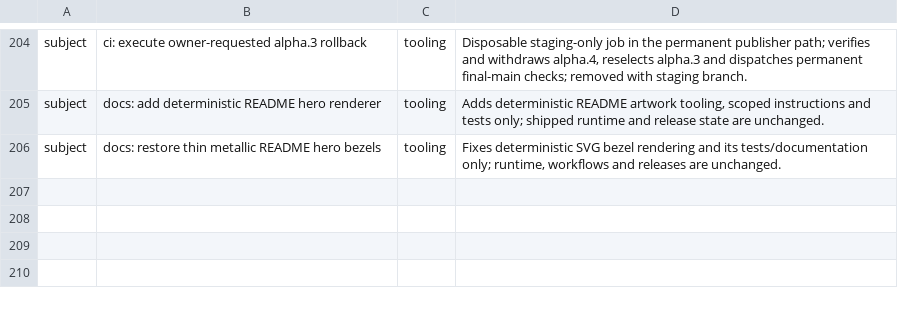
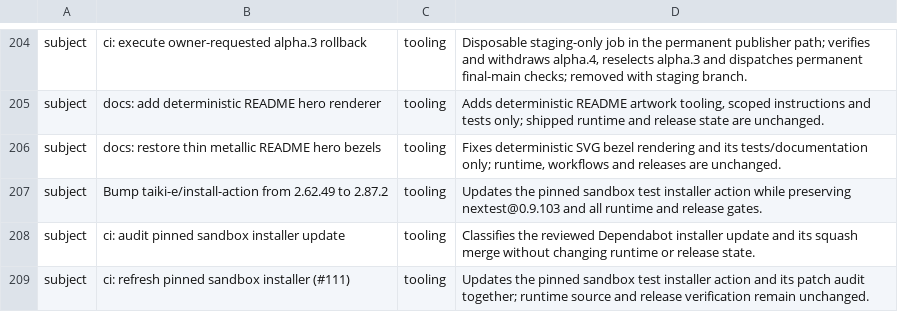
Before and after one commit to Kbediako/codex-termux-pocket, a TSV file: scripts/termux/patch_audit.tsv, drawn as a sheet; only a part is shown, gaps mark what is left out.

Commit message:
ci: audit pinned sandbox installer update

```diff
--- a/scripts/termux/patch_audit.tsv
+++ b/scripts/termux/patch_audit.tsv
@@ -206 +206,4 @@ subject	docs: add deterministic README hero renderer	tooling	Adds deterministic
 subject	docs: restore thin metallic README hero bezels	tooling	Fixes deterministic SVG bezel rendering and its tests/documentation only; runtime, workflows and releases are unchanged.
+subject	Bump taiki-e/install-action from 2.62.49 to 2.87.2	tooling	Updates the pinned sandbox test installer action while preserving nextest@0.9.103 and all runtime and release gates.
+subject	ci: audit pinned sandbox installer update	tooling	Classifies the reviewed Dependabot installer update and its squash merge without changing runtime or release state.
+subject	ci: refresh pinned sandbox installer (#111)	tooling	Updates the pinned sandbox test installer action and its patch audit together; runtime source and release verification remain unchanged.
```
